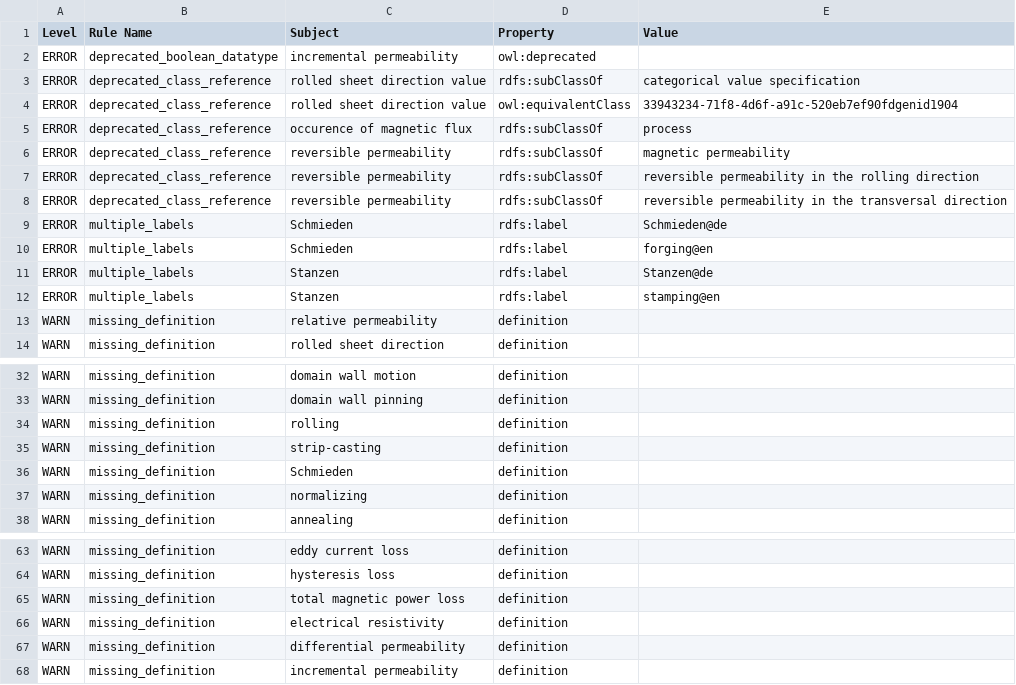
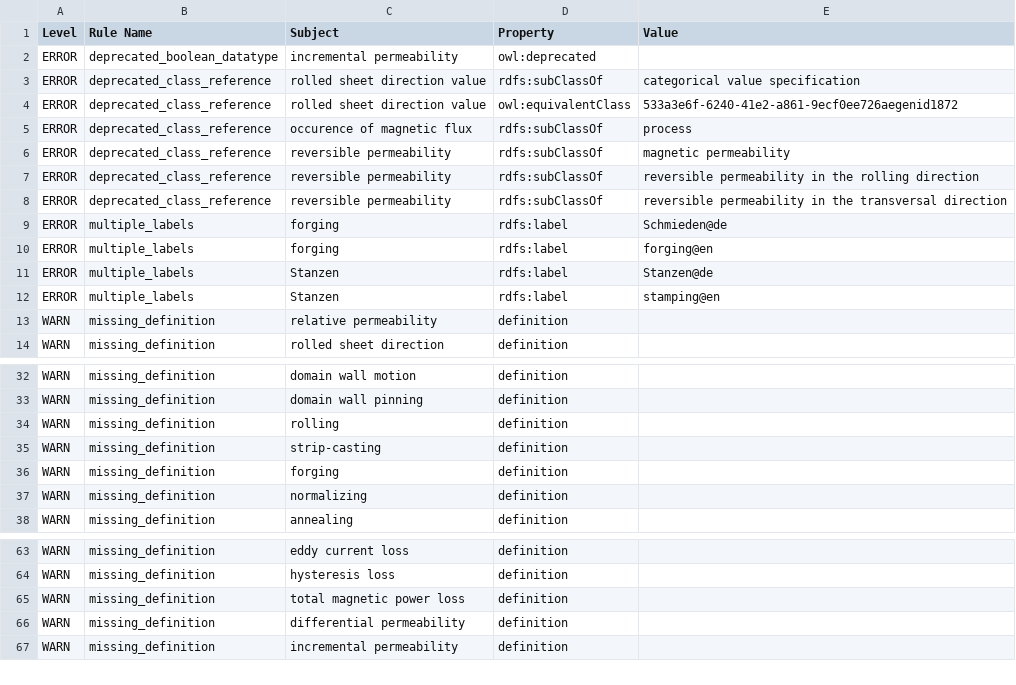
Before and after one commit to cmllezr/NOES-Onto, a TSV file: src/ontology/reports/noes-edit.owl-obo-report.tsv, drawn as a sheet; only a part is shown, gaps mark what is left out.

```diff
--- a/src/ontology/reports/noes-edit.owl-obo-report.tsv
+++ b/src/ontology/reports/noes-edit.owl-obo-report.tsv
@@ -3,3 +3,3 @@ ERROR	deprecated_boolean_datatype	incremental permeability	owl:deprecated
 ERROR	deprecated_class_reference	rolled sheet direction value	rdfs:subClassOf	categorical value specification
-ERROR	deprecated_class_reference	rolled sheet direction value	owl:equivalentClass	33943234-71f8-4d6f-a91c-520eb7ef90fdgenid1904
+ERROR	deprecated_class_reference	rolled sheet direction value	owl:equivalentClass	533a3e6f-6240-41e2-a861-9ecf0ee726aegenid1872
 ERROR	deprecated_class_reference	occurence of magnetic flux	rdfs:subClassOf	process
@@ -8,4 +8,4 @@ ERROR	deprecated_class_reference	reversible permeability	rdfs:subClassOf	reversi
 ERROR	deprecated_class_reference	reversible permeability	rdfs:subClassOf	reversible permeability in the transversal direction
-ERROR	multiple_labels	Schmieden	rdfs:label	Schmieden@de
-ERROR	multiple_labels	Schmieden	rdfs:label	forging@en
+ERROR	multiple_labels	forging	rdfs:label	Schmieden@de
+ERROR	multiple_labels	forging	rdfs:label	forging@en
 ERROR	multiple_labels	Stanzen	rdfs:label	Stanzen@de
@@ -35,3 +35,3 @@ WARN	missing_definition	rolling	definition
 WARN	missing_definition	strip-casting	definition	
-WARN	missing_definition	Schmieden	definition	
+WARN	missing_definition	forging	definition	
 WARN	missing_definition	normalizing	definition	
@@ -65,3 +65,2 @@ WARN	missing_definition	hysteresis loss	definition
 WARN	missing_definition	total magnetic power loss	definition	
-WARN	missing_definition	electrical resistivity	definition	
 WARN	missing_definition	differential permeability	definition	
```
Also changed, not shown: 22 other files.
